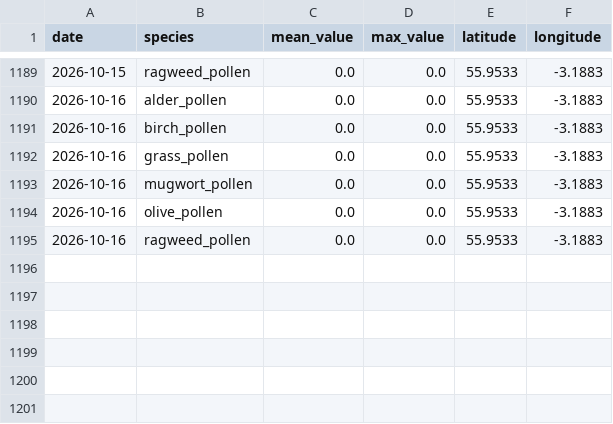
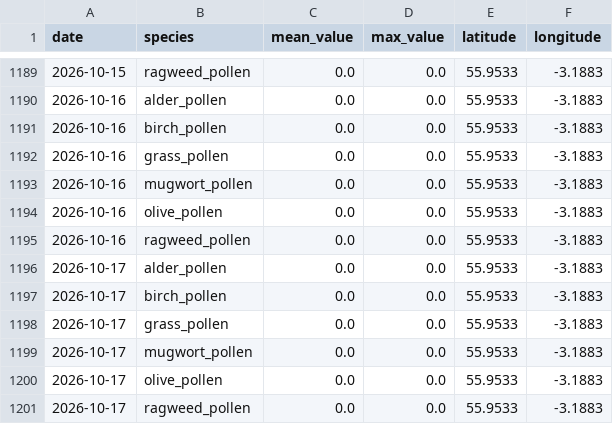
Before and after one commit to gdeskas/allergy-tracker, a CSV file: data/pollen.csv, drawn as a sheet; only a part is shown, gaps mark what is left out; the diff names each change by its address in the sheet, - before the commit and + after, or states it on an @@ line.

```diff
--- a/data/pollen.csv
+++ b/data/pollen.csv
+row 1196: 2026-10-17 | alder_pollen | 0.0 | 0.0 | 55.9533 | -3.1883
+row 1197: 2026-10-17 | birch_pollen | 0.0 | 0.0 | 55.9533 | -3.1883
+row 1198: 2026-10-17 | grass_pollen | 0.0 | 0.0 | 55.9533 | -3.1883
+row 1199: 2026-10-17 | mugwort_pollen | 0.0 | 0.0 | 55.9533 | -3.1883
+row 1200: 2026-10-17 | olive_pollen | 0.0 | 0.0 | 55.9533 | -3.1883
+row 1201: 2026-10-17 | ragweed_pollen | 0.0 | 0.0 | 55.9533 | -3.1883
```
